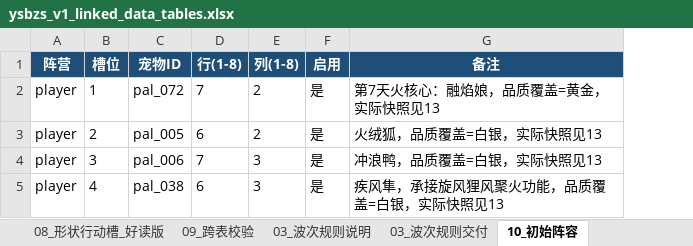
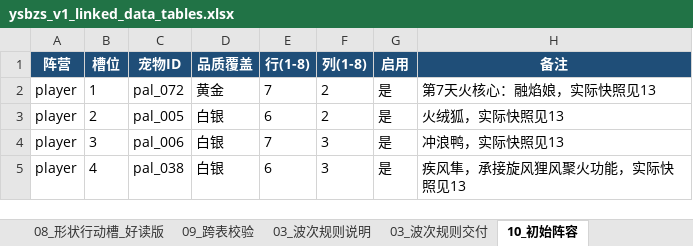
Before and after one commit to jyf0330/ysbzs, an Excel workbook: xlsx/ysbzs_v1_linked_data_tables.xlsx, sheet 10_初始阵容, drawn as a sheet; values as stored, in another font and other column widths than the file's, no borders; table styles not drawn; addresses are those after the commit; the diff names each change by its address in the sheet, - before the commit and + after, or states it on an @@ line.

```diff
--- a/xlsx/ysbzs_v1_linked_data_tables.xlsx (sheet 10_初始阵容)
+++ b/xlsx/ysbzs_v1_linked_data_tables.xlsx (sheet 10_初始阵容)
+column D (品质覆盖), rows 2-5: 黄金 | 白银 | 白银 | 白银
-H2 (备注): 第7天火核心：融焰娘，品质覆盖=黄金，实际快照见13
+H2 (备注): 第7天火核心：融焰娘，实际快照见13
-H3 (备注): 火绒狐，品质覆盖=白银，实际快照见13
+H3 (备注): 火绒狐，实际快照见13
-H4 (备注): 冲浪鸭，品质覆盖=白银，实际快照见13
+H4 (备注): 冲浪鸭，实际快照见13
-H5 (备注): 疾风隼，承接旋风狸风聚火功能，品质覆盖=白银，实际快照见13
+H5 (备注): 疾风隼，承接旋风狸风聚火功能，实际快照见13
```
Also changed, not shown: 12 other files.
